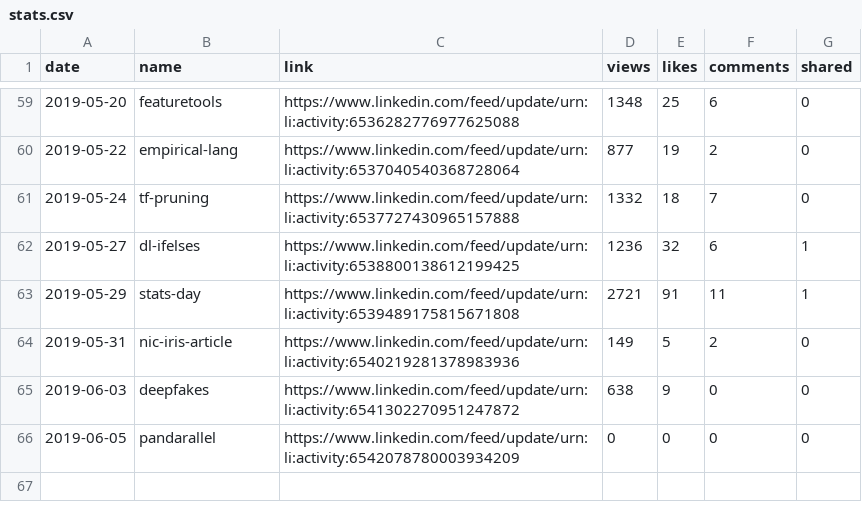
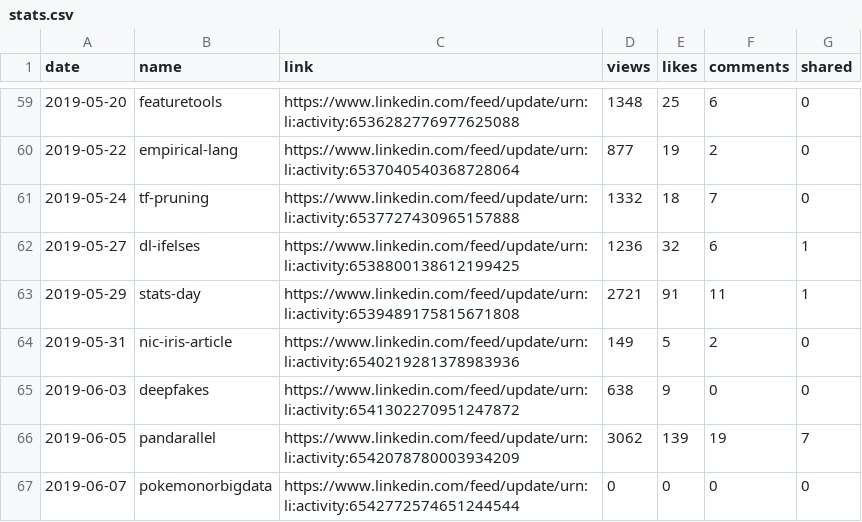
Before and after one commit to jayme-anchante/linkedin-posts, a CSV file: stats.csv, drawn as a sheet; only a part is shown, gaps mark what is left out.

Commit message:
stats

```diff
--- a/stats.csv
+++ b/stats.csv
@@ -65,2 +65,3 @@ date,name,link,views,likes,comments,shared
 2019-06-03,deepfakes,https://www.linkedin.com/feed/update/urn:li:activity:6541302270951247872,638,9,0,0
-2019-06-05,pandarallel,https://www.linkedin.com/feed/update/urn:li:activity:6542078780003934209,0,0,0,0
+2019-06-05,pandarallel,https://www.linkedin.com/feed/update/urn:li:activity:6542078780003934209,3062,139,19,7
+2019-06-07,pokemonorbigdata,https://www.linkedin.com/feed/update/urn:li:activity:6542772574651244544,0,0,0,0
```
